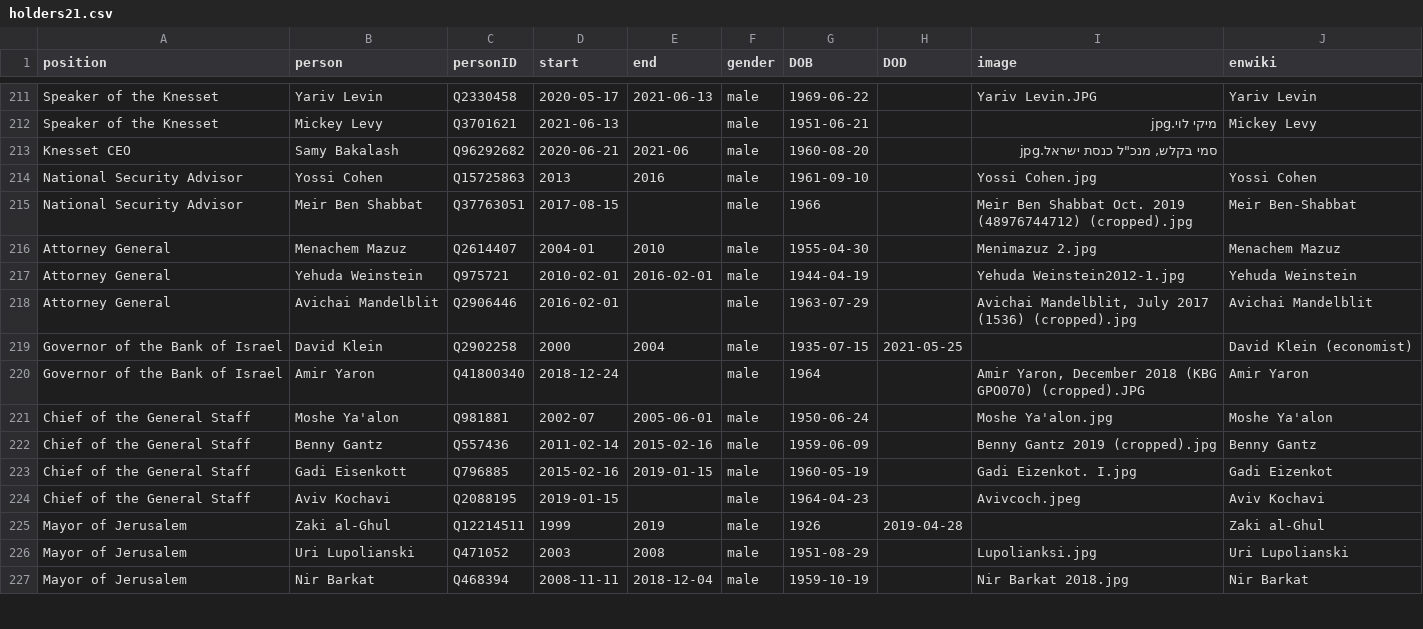
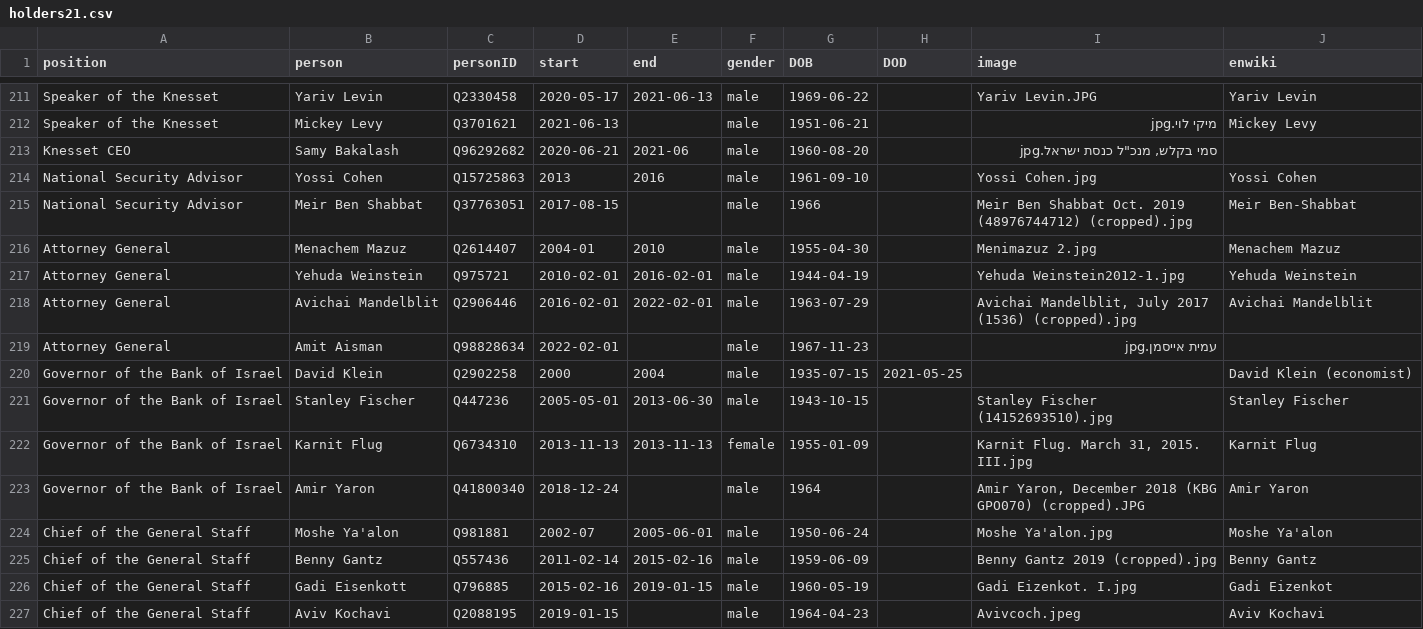
Before and after one commit to every-politician-scrapers/israel-ministers, a CSV file: html/holders21.csv, drawn as a sheet; only a part is shown, gaps mark what is left out; the shorter side is filled out with more unchanged rows.

```diff
--- a/html/holders21.csv
+++ b/html/holders21.csv
@@ -217,4 +217,7 @@ Attorney General,Menachem Mazuz,Q2614407,2004-01,2010,male,1955-04-30,,Menimazuz
 Attorney General,Yehuda Weinstein,Q975721,2010-02-01,2016-02-01,male,1944-04-19,,Yehuda Weinstein2012-1.jpg,Yehuda Weinstein
-Attorney General,Avichai Mandelblit,Q2906446,2016-02-01,,male,1963-07-29,,"Avichai Mandelblit, July 2017 (1536) (cropped).jpg",Avichai Mandelblit
+Attorney General,Avichai Mandelblit,Q2906446,2016-02-01,2022-02-01,male,1963-07-29,,"Avichai Mandelblit, July 2017 (1536) (cropped).jpg",Avichai Mandelblit
+Attorney General,Amit Aisman,Q98828634,2022-02-01,,male,1967-11-23,,עמית אייסמן.jpg,
 Governor of the Bank of Israel,David Klein,Q2902258,2000,2004,male,1935-07-15,2021-05-25,,David Klein (economist)
+Governor of the Bank of Israel,Stanley Fischer,Q447236,2005-05-01,2013-06-30,male,1943-10-15,,Stanley Fischer (14152693510).jpg,Stanley Fischer
+Governor of the Bank of Israel,Karnit Flug,Q6734310,2013-11-13,2013-11-13,female,1955-01-09,,"Karnit Flug. March 31, 2015. III.jpg",Karnit Flug
 Governor of the Bank of Israel,Amir Yaron,Q41800340,2018-12-24,,male,1964,,"Amir Yaron, December 2018 (KBG GPO070) (cropped).JPG",Amir Yaron
```
Also changed, not shown: html/current.csv, 1 other file.
